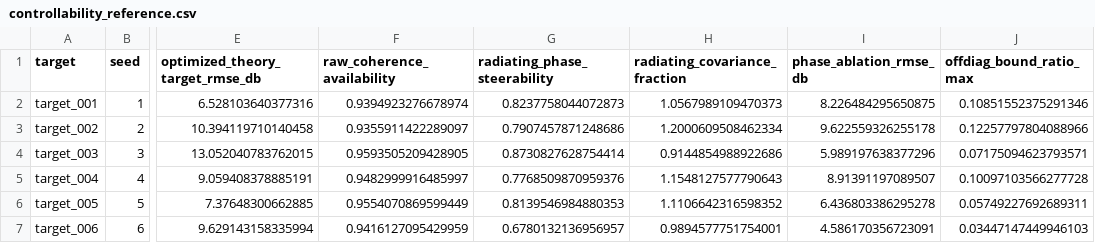
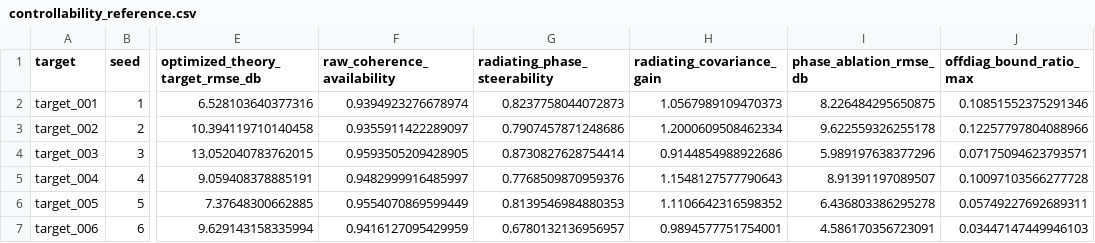
Before and after one commit to pwimero/Phase-Tuned-Feathering, a CSV file: FWA-Bench-0/expected_outputs/controllability_reference.csv, drawn as a sheet; only a part is shown, gaps mark what is left out; the diff names each change by its address in the sheet, - before the commit and + after, or states it on an @@ line.

```diff
--- a/FWA-Bench-0/expected_outputs/controllability_reference.csv
+++ b/FWA-Bench-0/expected_outputs/controllability_reference.csv
-H1: radiating_covariance_fraction
+H1: radiating_covariance_gain
```
Also changed, not shown: FWA-Bench-0/expected_outputs/phase_diagram_reference.csv, outputs/radiating_covariance/campaign_radiating_covariance_metrics.csv, 17 other files.
